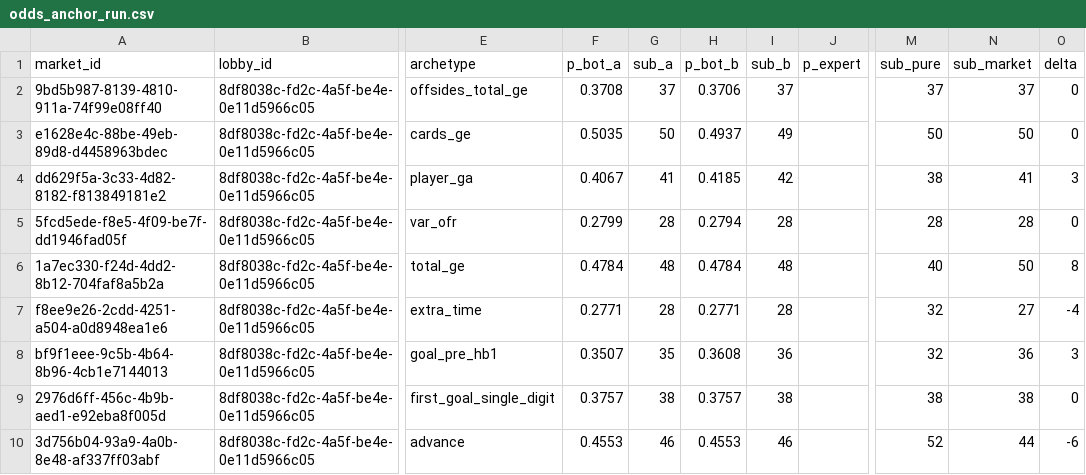
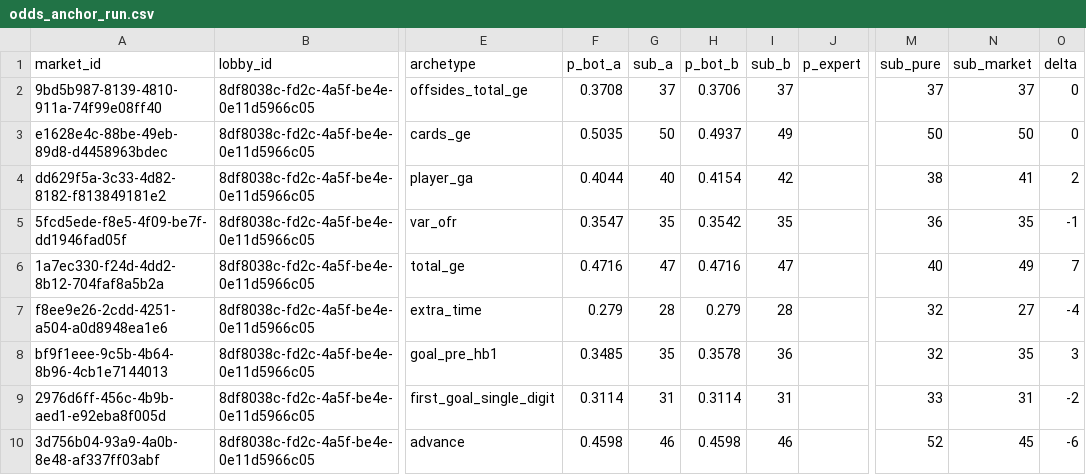
Before and after one commit to greggwee/jump-prob-challenge, a CSV file: data/processed/odds_anchor_run.csv, drawn as a sheet; only a part is shown, gaps mark what is left out; the diff covers the shown part only; the diff names each change by its address in the sheet, - before the commit and + after, or states it on an @@ line.

```diff
--- a/data/processed/odds_anchor_run.csv
+++ b/data/processed/odds_anchor_run.csv
-F4 (p_bot_a): 0.4067
+F4 (p_bot_a): 0.4044
-G4 (sub_a): 41
+G4 (sub_a): 40
-H4 (p_bot_b): 0.4185
+H4 (p_bot_b): 0.4154
-O4 (delta): 3
+O4 (delta): 2
-F5 (p_bot_a): 0.2799
+F5 (p_bot_a): 0.3547
-G5 (sub_a): 28
+G5 (sub_a): 35
-H5 (p_bot_b): 0.2794
+H5 (p_bot_b): 0.3542
-I5 (sub_b): 28
+I5 (sub_b): 35
-M5 (sub_pure): 28
+M5 (sub_pure): 36
-N5 (sub_market): 28
+N5 (sub_market): 35
-O5 (delta): 0
+O5 (delta): -1
-F6 (p_bot_a): 0.4784
+F6 (p_bot_a): 0.4716
-G6 (sub_a): 48
+G6 (sub_a): 47
-H6 (p_bot_b): 0.4784
+H6 (p_bot_b): 0.4716
-I6 (sub_b): 48
+I6 (sub_b): 47
-N6 (sub_market): 50
+N6 (sub_market): 49
-O6 (delta): 8
+O6 (delta): 7
-F7 (p_bot_a): 0.2771
+F7 (p_bot_a): 0.279
-H7 (p_bot_b): 0.2771
+H7 (p_bot_b): 0.279
-F8 (p_bot_a): 0.3507
+F8 (p_bot_a): 0.3485
-H8 (p_bot_b): 0.3608
+H8 (p_bot_b): 0.3578
-N8 (sub_market): 36
+N8 (sub_market): 35
-F9 (p_bot_a): 0.3757
+F9 (p_bot_a): 0.3114
-G9 (sub_a): 38
+G9 (sub_a): 31
-H9 (p_bot_b): 0.3757
+H9 (p_bot_b): 0.3114
-I9 (sub_b): 38
+I9 (sub_b): 31
-M9 (sub_pure): 38
+M9 (sub_pure): 33
-N9 (sub_market): 38
+N9 (sub_market): 31
-O9 (delta): 0
+O9 (delta): -2
-F10 (p_bot_a): 0.4553
+F10 (p_bot_a): 0.4598
-H10 (p_bot_b): 0.4553
+H10 (p_bot_b): 0.4598
-N10 (sub_market): 44
+N10 (sub_market): 45
```
Also changed, not shown: 21 edited cells elsewhere in this file, 3 other files.
